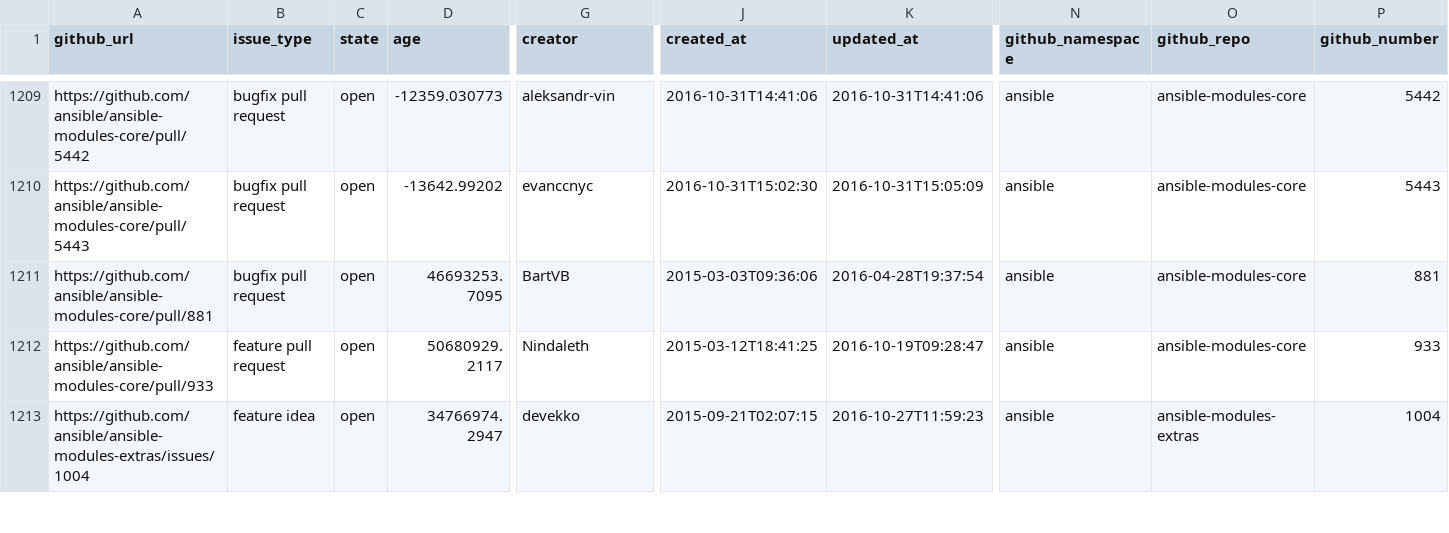
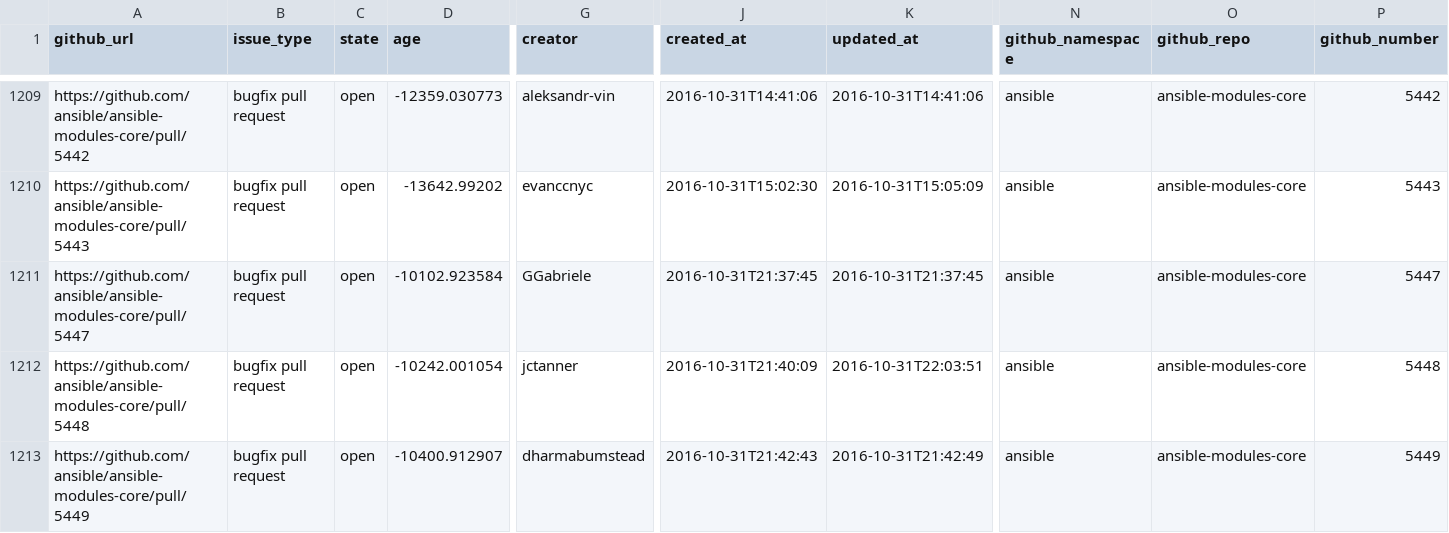
Before and after one commit to jctanner/jctanner.github.io, a CSV file: ansible/open/issue_data.csv, drawn as a sheet; only a part is shown, gaps mark what is left out; the shorter side is filled out with more unchanged rows; rows hold the shown columns only; the diff covers the shown part only; the diff names each change by its address in the sheet, - before the commit and + after, or states it on an @@ line.

Commit message:
new data

```diff
--- a/ansible/open/issue_data.csv
+++ b/ansible/open/issue_data.csv
+row 1211: https://github.com/ansible/ansible-modules-core/pull/5447 | bugfix pull request | open | -10102.923584 | GGabriele | 2016-10-31T21:37:45 | 2016-10-31T21:37:45 | ansible | ansible-modules-core | 5447
+row 1212: https://github.com/ansible/ansible-modules-core/pull/5448 | bugfix pull request | open | -10242.001054 | jctanner | 2016-10-31T21:40:09 | 2016-10-31T22:03:51 | ansible | ansible-modules-core | 5448
+row 1213: https://github.com/ansible/ansible-modules-core/pull/5449 | bugfix pull request | open | -10400.912907 | dharmabumstead | 2016-10-31T21:42:43 | 2016-10-31T21:42:49 | ansible | ansible-modules-core | 5449
```
Also changed, not shown: 4 added rows, 1 removed row and 20 edited cells elsewhere in this file, ansible/stats/repostats.csv, 15 other files.
